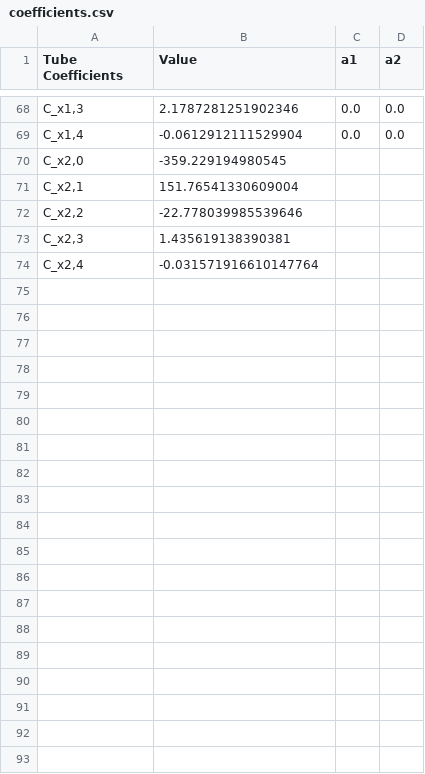
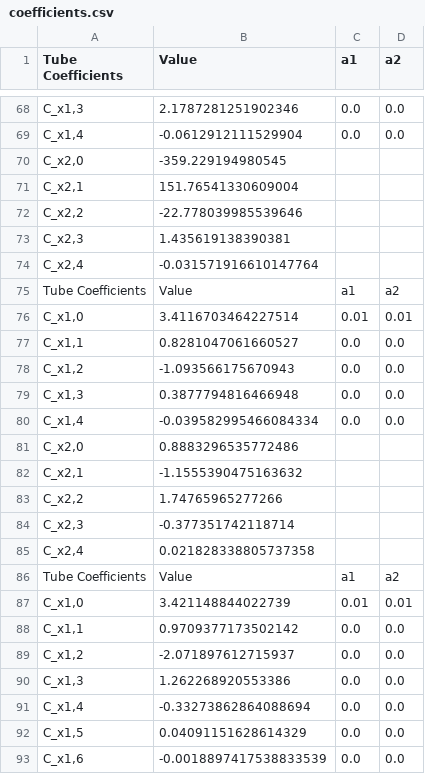
Before and after one commit to FocasLab/DifferentialDriveSTT, a CSV file: coefficients.csv, drawn as a sheet; only a part is shown, gaps mark what is left out; the diff covers the shown part only; the diff names each change by its address in the sheet, - before the commit and + after, or states it on an @@ line.

Commit message:
Changes to be committed: 	modified:   Office Environment/test.py 	modified:   coefficients.csv

```diff
--- a/coefficients.csv
+++ b/coefficients.csv
+row 75: Tube Coefficients | Value | a1 | a2
+row 76: C_x1,0 | 3.4116703464227514 | 0.01 | 0.01
+row 77: C_x1,1 | 0.8281047061660527 | 0.0 | 0.0
+row 78: C_x1,2 | -1.093566175670943 | 0.0 | 0.0
+row 79: C_x1,3 | 0.3877794816466948 | 0.0 | 0.0
+row 80: C_x1,4 | -0.039582995466084334 | 0.0 | 0.0
+row 81: C_x2,0 | 0.8883296535772486
+row 82: C_x2,1 | -1.1555390475163632
+row 83: C_x2,2 | 1.74765965277266
+row 84: C_x2,3 | -0.377351742118714
+row 85: C_x2,4 | 0.021828338805737358
+row 86: Tube Coefficients | Value | a1 | a2
+row 87: C_x1,0 | 3.421148844022739 | 0.01 | 0.01
+row 88: C_x1,1 | 0.9709377173502142 | 0.0 | 0.0
+row 89: C_x1,2 | -2.071897612715937 | 0.0 | 0.0
+row 90: C_x1,3 | 1.262268920553386 | 0.0 | 0.0
+row 91: C_x1,4 | -0.33273862864088694 | 0.0 | 0.0
+row 92: C_x1,5 | 0.04091151628614329 | 0.0 | 0.0
+row 93: C_x1,6 | -0.0018897417538833539 | 0.0 | 0.0
```
Also changed, not shown: 18 added rows elsewhere in this file, 1 other file.
